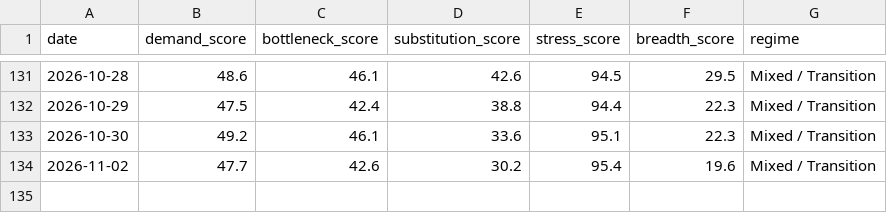
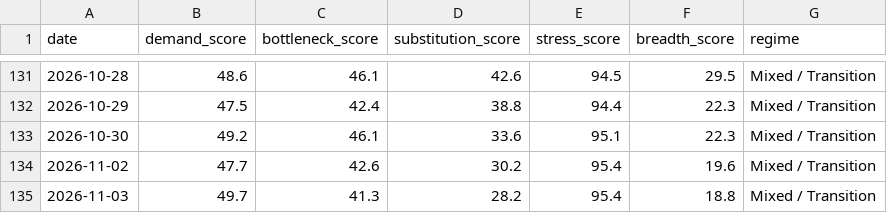
Before and after one commit to davetwchiu/ai-capex-regime-dashboard, a CSV file: data/score_history.csv, drawn as a sheet; only a part is shown, gaps mark what is left out; the diff names each change by its address in the sheet, - before the commit and + after, or states it on an @@ line.

```diff
--- a/data/score_history.csv
+++ b/data/score_history.csv
+row 135: 2026-11-03 | 49.7 | 41.3 | 28.2 | 95.4 | 18.8 | Mixed / Transition
```
Also changed, not shown: data/raw_prices.csv, 3 other files.
